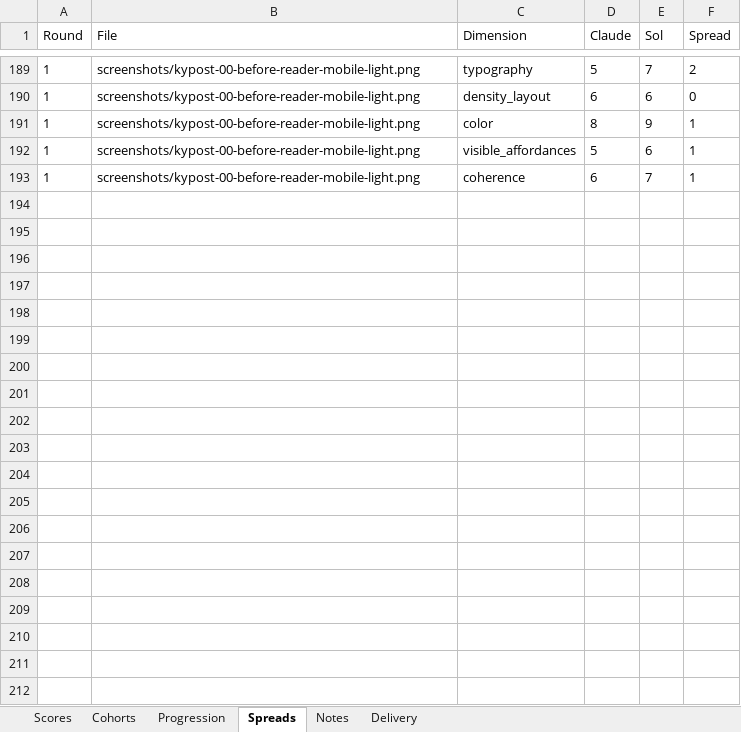
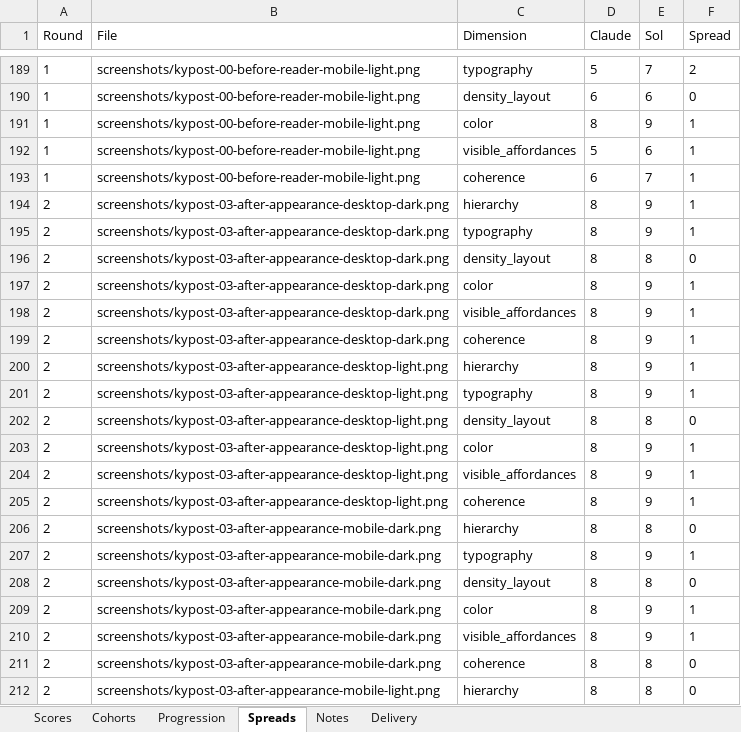
Before and after one commit to Busnes-app/KyPost-Server, an Excel workbook: docs/ui-post-eight/KyPost-Council.xlsx, sheet Spreads, drawn as a sheet; only a part is shown, gaps mark what is left out; values as stored, in another font and other column widths than the file's, no borders; the diff covers the shown part only; the diff names each change by its address in the sheet, - before the commit and + after, or states it on an @@ line.

Commit message:
record accepted kypost council progression
Preserve the terminal primary reports and their exact same-set arithmetic. Record an 8.0 progression result, audit reviewer spreads without changing scores, and export the updated workbook and evidence checkpoint.

```diff
--- a/docs/ui-post-eight/KyPost-Council.xlsx (sheet Spreads)
+++ b/docs/ui-post-eight/KyPost-Council.xlsx (sheet Spreads)
+row 194: 2 | screenshots/kypost-03-after-appearance-desktop-dark.png | hierarchy | 8 | 9 | 1
+row 195: 2 | screenshots/kypost-03-after-appearance-desktop-dark.png | typography | 8 | 9 | 1
+row 196: 2 | screenshots/kypost-03-after-appearance-desktop-dark.png | density_layout | 8 | 8 | 0
+row 197: 2 | screenshots/kypost-03-after-appearance-desktop-dark.png | color | 8 | 9 | 1
+row 198: 2 | screenshots/kypost-03-after-appearance-desktop-dark.png | visible_affordances | 8 | 9 | 1
+row 199: 2 | screenshots/kypost-03-after-appearance-desktop-dark.png | coherence | 8 | 9 | 1
+row 200: 2 | screenshots/kypost-03-after-appearance-desktop-light.png | hierarchy | 8 | 9 | 1
+row 201: 2 | screenshots/kypost-03-after-appearance-desktop-light.png | typography | 8 | 9 | 1
+row 202: 2 | screenshots/kypost-03-after-appearance-desktop-light.png | density_layout | 8 | 8 | 0
+row 203: 2 | screenshots/kypost-03-after-appearance-desktop-light.png | color | 8 | 9 | 1
+row 204: 2 | screenshots/kypost-03-after-appearance-desktop-light.png | visible_affordances | 8 | 9 | 1
+row 205: 2 | screenshots/kypost-03-after-appearance-desktop-light.png | coherence | 8 | 9 | 1
+row 206: 2 | screenshots/kypost-03-after-appearance-mobile-dark.png | hierarchy | 8 | 8 | 0
+row 207: 2 | screenshots/kypost-03-after-appearance-mobile-dark.png | typography | 8 | 9 | 1
+row 208: 2 | screenshots/kypost-03-after-appearance-mobile-dark.png | density_layout | 8 | 8 | 0
+row 209: 2 | screenshots/kypost-03-after-appearance-mobile-dark.png | color | 8 | 9 | 1
+row 210: 2 | screenshots/kypost-03-after-appearance-mobile-dark.png | visible_affordances | 8 | 9 | 1
+row 211: 2 | screenshots/kypost-03-after-appearance-mobile-dark.png | coherence | 8 | 8 | 0
+row 212: 2 | screenshots/kypost-03-after-appearance-mobile-light.png | hierarchy | 8 | 8 | 0
```
Also changed, not shown: 173 added rows elsewhere in this sheet, sheet Scores, sheet Cohorts, sheet Delivery, sheet Progression, sheet Notes, 15 other files.
